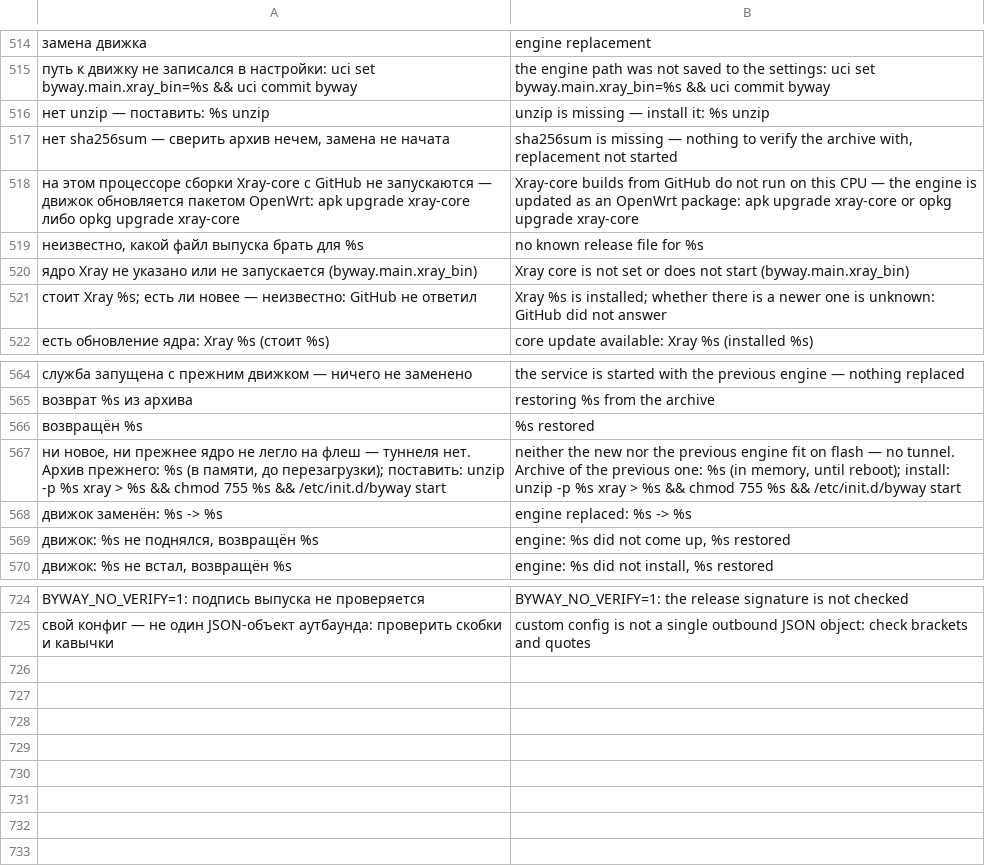
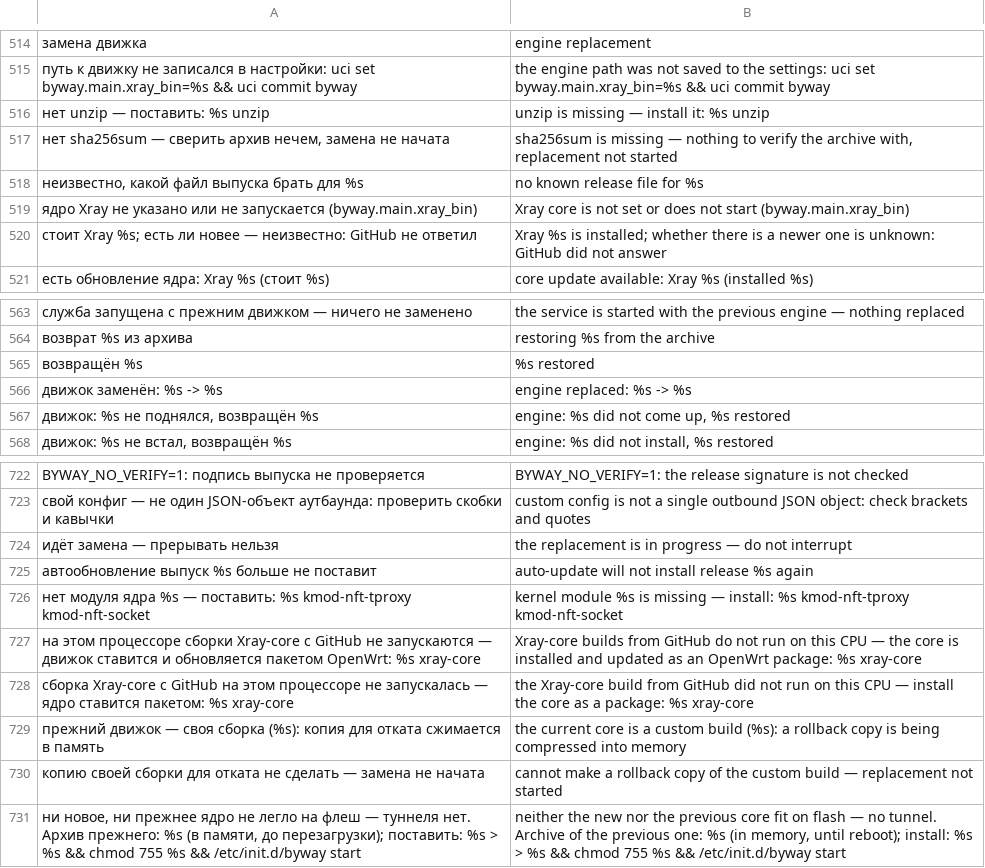
Before and after one commit to tomon-one/byway, a TSV file: lang/en.tsv, drawn as a sheet; only a part is shown, gaps mark what is left out; removed rows and columns are numbered as before the commit, all else as after; the diff names each change by its address in the sheet, - before the commit and + after, or states it on an @@ line.

Commit message:
Обновление и ядро: сигналы прерывают команды, откат своей сборки ядра, копия отката и проверка движка при обновлении с 0.2.4

```diff
--- a/lang/en.tsv
+++ b/lang/en.tsv
-row 518: на этом процессоре сборки Xray-core с GitHub не запускаются — движок обновляется пакетом OpenWrt: apk upgrade xray-core либо opkg upgrade xray-core | Xray-core builds from GitHub do not run on this CPU — the engine is updated as an OpenWrt package: apk upgrade xray-core or opkg upgrade xray-core
-row 567: ни новое, ни прежнее ядро не легло на флеш — туннеля нет. Архив прежнего: %s (в памяти, до перезагрузки); поставить: unzip -p %s xray > %s && chmod 755 %s && /etc/init.d/byway start | neither the new nor the previous engine fit on flash — no tunnel. Archive of the previous one: %s (in memory, until reboot); install: unzip -p %s xray > %s && chmod 755 %s && /etc/init.d/byway start
+row 724: идёт замена — прерывать нельзя | the replacement is in progress — do not interrupt
+row 725: автообновление выпуск %s больше не поставит | auto-update will not install release %s again
+row 726: нет модуля ядра %s — поставить: %s kmod-nft-tproxy kmod-nft-socket | kernel module %s is missing — install: %s kmod-nft-tproxy kmod-nft-socket
+row 727: на этом процессоре сборки Xray-core с GitHub не запускаются — движок ставится и обновляется пакетом OpenWrt: %s xray-core | Xray-core builds from GitHub do not run on this CPU — the core is installed and updated as an OpenWrt package: %s xray-core
+row 728: сборка Xray-core с GitHub на этом процессоре не запускалась — ядро ставится пакетом: %s xray-core | the Xray-core build from GitHub did not run on this CPU — install the core as a package: %s xray-core
+row 729: прежний движок — своя сборка (%s): копия для отката сжимается в память | the current core is a custom build (%s): a rollback copy is being compressed into memory
+row 730: копию своей сборки для отката не сделать — замена не начата | cannot make a rollback copy of the custom build — replacement not started
+row 731: ни новое, ни прежнее ядро не легло на флеш — туннеля нет. Архив прежнего: %s (в памяти, до перезагрузки); поставить: %s > %s && chmod 755 %s && /etc/init.d/byway start | neither the new nor the previous core fit on flash — no tunnel. Archive of the previous one: %s (in memory, until reboot); install: %s > %s && chmod 755 %s && /etc/init.d/byway start
```
Also changed, not shown: 11 other files.
